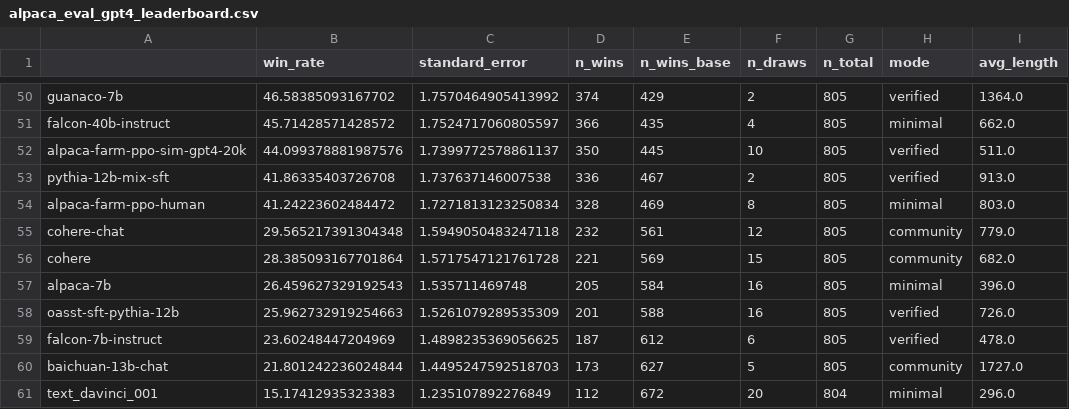
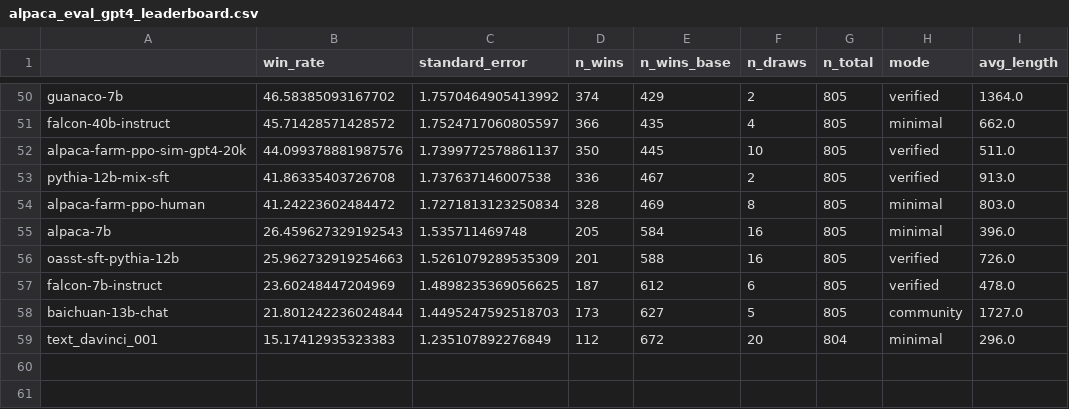
Before and after one commit to tatsu-lab/alpaca_eval, a CSV file: src/alpaca_eval/leaderboards/data_AlpacaEval/alpaca_eval_gpt4_leaderboard.csv, drawn as a sheet; only a part is shown, gaps mark what is left out.

Commit message:
edit src/alpaca_eval/decoders/cohere.py, remove src/alpaca_eval/models_configs/cohere-chat/configs.yaml and 3 other changes

```diff
--- a/src/alpaca_eval/leaderboards/data_AlpacaEval/alpaca_eval_gpt4_leaderboard.csv
+++ b/src/alpaca_eval/leaderboards/data_AlpacaEval/alpaca_eval_gpt4_leaderboard.csv
@@ -54,4 +54,2 @@ pythia-12b-mix-sft,41.86335403726708,1.737637146007538,336,467,2,805,verified,91
 alpaca-farm-ppo-human,41.24223602484472,1.7271813123250834,328,469,8,805,minimal,803.0
-cohere-chat,29.565217391304348,1.5949050483247118,232,561,12,805,community,779.0
-cohere,28.385093167701864,1.5717547121761728,221,569,15,805,community,682.0
 alpaca-7b,26.459627329192543,1.535711469748,205,584,16,805,minimal,396.0
```
Also changed, not shown: src/alpaca_eval/leaderboards/data_AlpacaEval/claude_leaderboard.csv, 3 other files.
